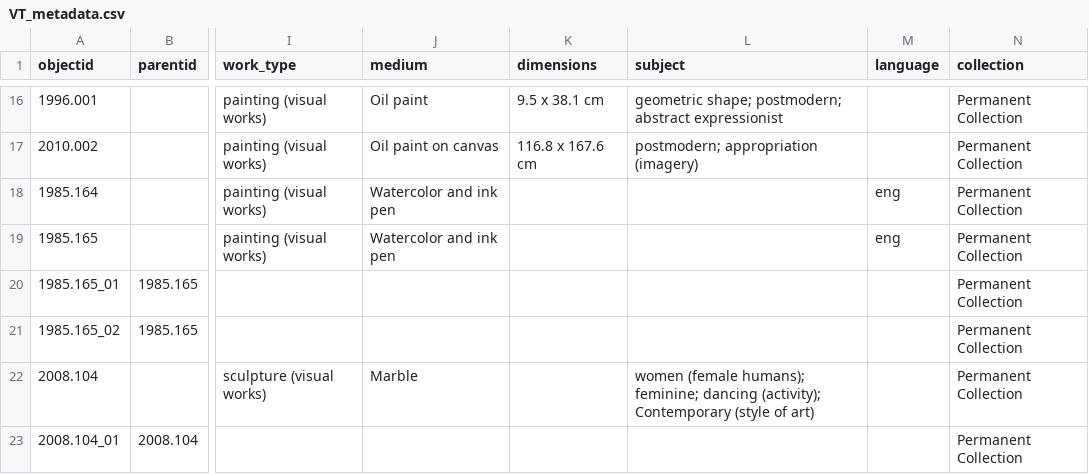
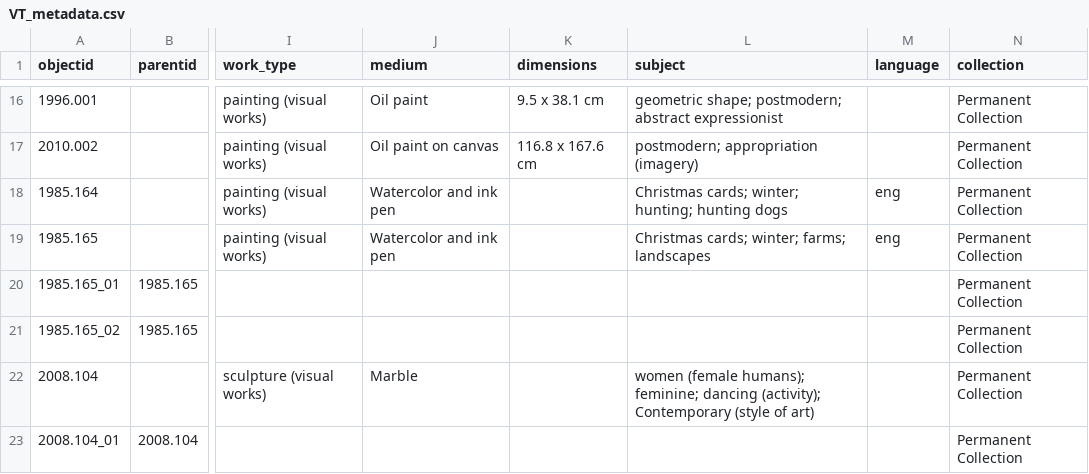
Before and after one commit to stargazer5585/VirtualDiscovery, a CSV file: _data/VT_metadata.csv, drawn as a sheet; only a part is shown, gaps mark what is left out; the diff names each change by its address in the sheet, - before the commit and + after, or states it on an @@ line.

Commit message:
Add files via upload

```diff
--- a/_data/VT_metadata.csv
+++ b/_data/VT_metadata.csv
-L18 (subject): (empty)
+L18 (subject): Christmas cards; winter; hunting; hunting dogs
-L19 (subject): (empty)
+L19 (subject): Christmas cards; winter; farms; landscapes
```
